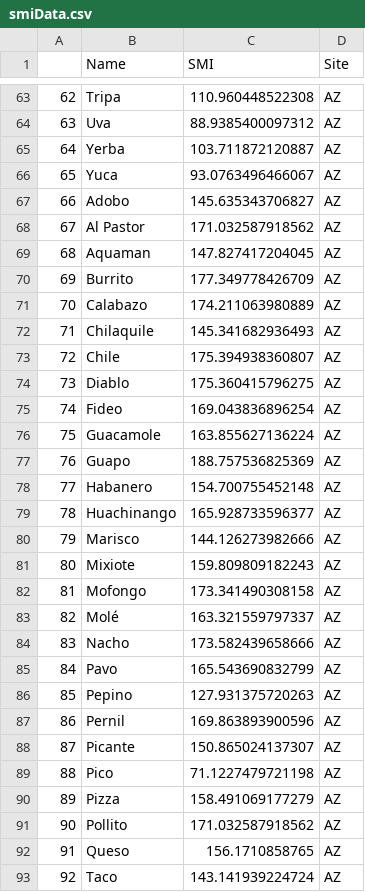
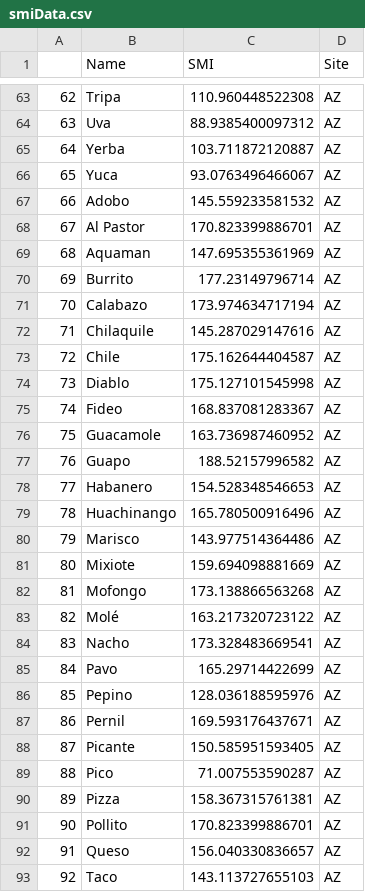
Before and after one commit to corinalogan/grackles, a CSV file: Files/Preregistrations/smiData.csv, drawn as a sheet; only a part is shown, gaps mark what is left out; the diff covers the shown part only; the diff names each change by its address in the sheet, - before the commit and + after, or states it on an @@ line.

Commit message:
Fix typo

```diff
--- a/Files/Preregistrations/smiData.csv
+++ b/Files/Preregistrations/smiData.csv
-C67 (SMI): 145.635343706827
+C67 (SMI): 145.559233581532
-C68 (SMI): 171.032587918562
+C68 (SMI): 170.823399886701
-C69 (SMI): 147.827417204045
+C69 (SMI): 147.695355361969
-C70 (SMI): 177.349778426709
+C70 (SMI): 177.23149796714
-C71 (SMI): 174.211063980889
+C71 (SMI): 173.974634717194
-C72 (SMI): 145.341682936493
+C72 (SMI): 145.287029147616
-C73 (SMI): 175.394938360807
+C73 (SMI): 175.162644404587
-C74 (SMI): 175.360415796275
+C74 (SMI): 175.127101545998
-C75 (SMI): 169.043836896254
+C75 (SMI): 168.837081283367
-C76 (SMI): 163.855627136224
+C76 (SMI): 163.736987460952
-C77 (SMI): 188.757536825369
+C77 (SMI): 188.52157996582
-C78 (SMI): 154.700755452148
+C78 (SMI): 154.528348546653
-C79 (SMI): 165.928733596377
+C79 (SMI): 165.780500916496
-C80 (SMI): 144.126273982666
+C80 (SMI): 143.977514364486
-C81 (SMI): 159.809809182243
+C81 (SMI): 159.694098881669
-C82 (SMI): 173.341490308158
+C82 (SMI): 173.138866563268
-C83 (SMI): 163.321559797337
+C83 (SMI): 163.217320723122
-C84 (SMI): 173.582439658666
+C84 (SMI): 173.328483669541
-C85 (SMI): 165.543690832799
+C85 (SMI): 165.29714422699
-C86 (SMI): 127.931375720263
+C86 (SMI): 128.036188595976
-C87 (SMI): 169.863893900596
+C87 (SMI): 169.593176437671
-C88 (SMI): 150.865024137307
+C88 (SMI): 150.585951593405
-C89 (SMI): 71.1227479721198
+C89 (SMI): 71.007553590287
-C90 (SMI): 158.491069177279
+C90 (SMI): 158.367315761381
-C91 (SMI): 171.032587918562
+C91 (SMI): 170.823399886701
-C92 (SMI): 156.1710858765
+C92 (SMI): 156.040330836657
-C93 (SMI): 143.141939224724
+C93 (SMI): 143.113727655103
```
Also changed, not shown: 1 added row, 1 edited cell and row numbers in column A elsewhere in this file.
